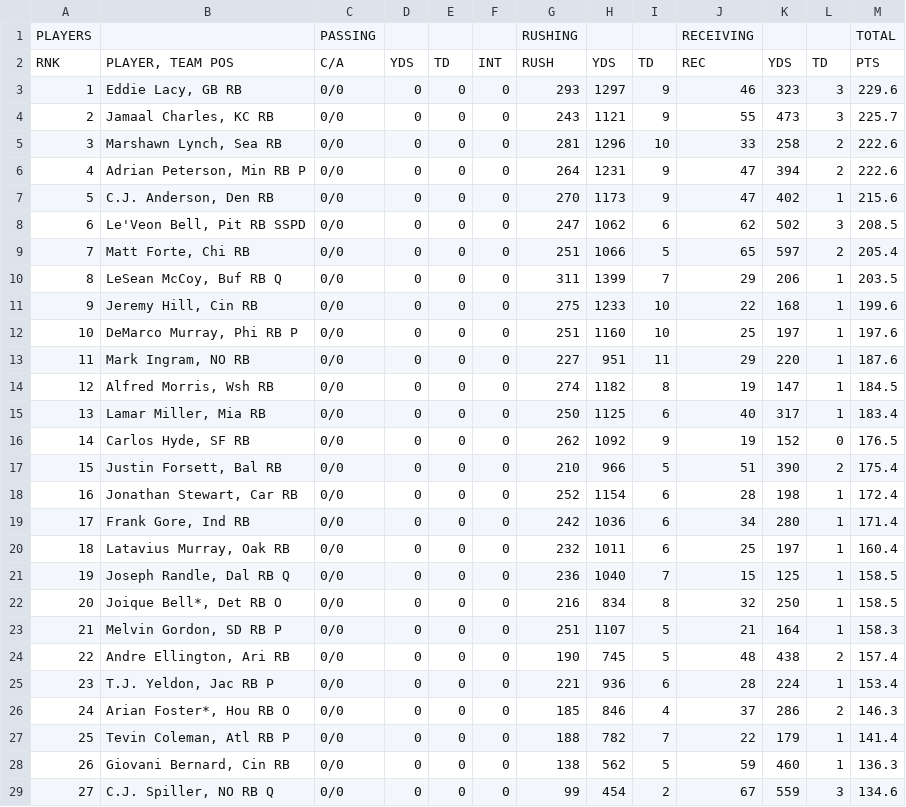
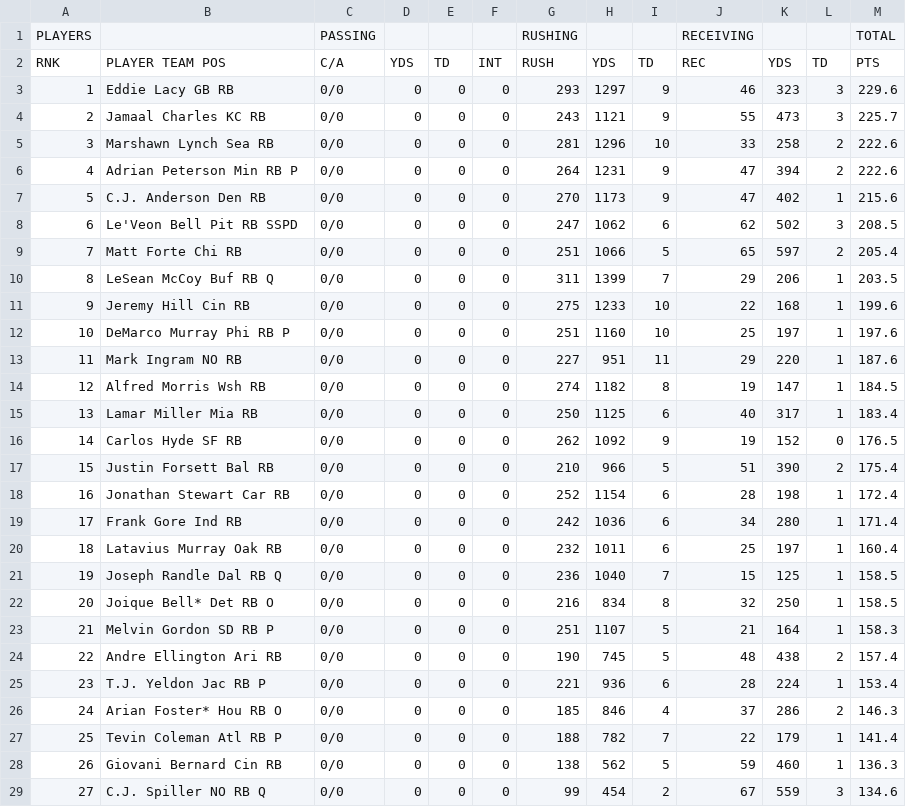
Before and after one commit to malthrin/ffl, a CSV file: data/2015/FFL Data - RB.csv, drawn as a sheet; only a part is shown; the diff covers the shown part only.

```diff
--- a/data/2015/FFL Data - RB.csv
+++ b/data/2015/FFL Data - RB.csv
@@ -1,29 +1,29 @@
 PLAYERS,,PASSING,,,,RUSHING,,,RECEIVING,,,TOTAL
-RNK,"PLAYER, TEAM POS",C/A,YDS,TD,INT,RUSH,YDS,TD,REC,YDS,TD,PTS
-1,"Eddie Lacy, GB RB",0/0,0,0,0,293,1297,9,46,323,3,229.6
-2,"Jamaal Charles, KC RB",0/0,0,0,0,243,1121,9,55,473,3,225.7
-3,"Marshawn Lynch, Sea RB",0/0,0,0,0,281,1296,10,33,258,2,222.6
-4,"Adrian Peterson, Min RB P",0/0,0,0,0,264,1231,9,47,394,2,222.6
-5,"C.J. Anderson, Den RB",0/0,0,0,0,270,1173,9,47,402,1,215.6
-6,"Le'Veon Bell, Pit RB SSPD",0/0,0,0,0,247,1062,6,62,502,3,208.5
-7,"Matt Forte, Chi RB",0/0,0,0,0,251,1066,5,65,597,2,205.4
-8,"LeSean McCoy, Buf RB Q",0/0,0,0,0,311,1399,7,29,206,1,203.5
-9,"Jeremy Hill, Cin RB",0/0,0,0,0,275,1233,10,22,168,1,199.6
-10,"DeMarco Murray, Phi RB P",0/0,0,0,0,251,1160,10,25,197,1,197.6
-11,"Mark Ingram, NO RB",0/0,0,0,0,227,951,11,29,220,1,187.6
-12,"Alfred Morris, Wsh RB",0/0,0,0,0,274,1182,8,19,147,1,184.5
-13,"Lamar Miller, Mia RB",0/0,0,0,0,250,1125,6,40,317,1,183.4
-14,"Carlos Hyde, SF RB",0/0,0,0,0,262,1092,9,19,152,0,176.5
-15,"Justin Forsett, Bal RB",0/0,0,0,0,210,966,5,51,390,2,175.4
-16,"Jonathan Stewart, Car RB",0/0,0,0,0,252,1154,6,28,198,1,172.4
-17,"Frank Gore, Ind RB",0/0,0,0,0,242,1036,6,34,280,1,171.4
-18,"Latavius Murray, Oak RB",0/0,0,0,0,232,1011,6,25,197,1,160.4
-19,"Joseph Randle, Dal RB Q",0/0,0,0,0,236,1040,7,15,125,1,158.5
-20,"Joique Bell*, Det RB O",0/0,0,0,0,216,834,8,32,250,1,158.5
-21,"Melvin Gordon, SD RB P",0/0,0,0,0,251,1107,5,21,164,1,158.3
-22,"Andre Ellington, Ari RB",0/0,0,0,0,190,745,5,48,438,2,157.4
-23,"T.J. Yeldon, Jac RB P",0/0,0,0,0,221,936,6,28,224,1,153.4
-24,"Arian Foster*, Hou RB O",0/0,0,0,0,185,846,4,37,286,2,146.3
-25,"Tevin Coleman, Atl RB P",0/0,0,0,0,188,782,7,22,179,1,141.4
-26,"Giovani Bernard, Cin RB",0/0,0,0,0,138,562,5,59,460,1,136.3
-27,"C.J. Spiller, NO RB Q",0/0,0,0,0,99,454,2,67,559,3,134.6
+RNK,PLAYER TEAM POS,C/A,YDS,TD,INT,RUSH,YDS,TD,REC,YDS,TD,PTS
+1,Eddie Lacy GB RB,0/0,0,0,0,293,1297,9,46,323,3,229.6
+2,Jamaal Charles KC RB,0/0,0,0,0,243,1121,9,55,473,3,225.7
+3,Marshawn Lynch Sea RB,0/0,0,0,0,281,1296,10,33,258,2,222.6
+4,Adrian Peterson Min RB P,0/0,0,0,0,264,1231,9,47,394,2,222.6
+5,C.J. Anderson Den RB,0/0,0,0,0,270,1173,9,47,402,1,215.6
+6,Le'Veon Bell Pit RB SSPD,0/0,0,0,0,247,1062,6,62,502,3,208.5
+7,Matt Forte Chi RB,0/0,0,0,0,251,1066,5,65,597,2,205.4
+8,LeSean McCoy Buf RB Q,0/0,0,0,0,311,1399,7,29,206,1,203.5
+9,Jeremy Hill Cin RB,0/0,0,0,0,275,1233,10,22,168,1,199.6
+10,DeMarco Murray Phi RB P,0/0,0,0,0,251,1160,10,25,197,1,197.6
+11,Mark Ingram NO RB,0/0,0,0,0,227,951,11,29,220,1,187.6
+12,Alfred Morris Wsh RB,0/0,0,0,0,274,1182,8,19,147,1,184.5
+13,Lamar Miller Mia RB,0/0,0,0,0,250,1125,6,40,317,1,183.4
+14,Carlos Hyde SF RB,0/0,0,0,0,262,1092,9,19,152,0,176.5
+15,Justin Forsett Bal RB,0/0,0,0,0,210,966,5,51,390,2,175.4
+16,Jonathan Stewart Car RB,0/0,0,0,0,252,1154,6,28,198,1,172.4
+17,Frank Gore Ind RB,0/0,0,0,0,242,1036,6,34,280,1,171.4
+18,Latavius Murray Oak RB,0/0,0,0,0,232,1011,6,25,197,1,160.4
+19,Joseph Randle Dal RB Q,0/0,0,0,0,236,1040,7,15,125,1,158.5
+20,Joique Bell* Det RB O,0/0,0,0,0,216,834,8,32,250,1,158.5
+21,Melvin Gordon SD RB P,0/0,0,0,0,251,1107,5,21,164,1,158.3
+22,Andre Ellington Ari RB,0/0,0,0,0,190,745,5,48,438,2,157.4
+23,T.J. Yeldon Jac RB P,0/0,0,0,0,221,936,6,28,224,1,153.4
+24,Arian Foster* Hou RB O,0/0,0,0,0,185,846,4,37,286,2,146.3
+25,Tevin Coleman Atl RB P,0/0,0,0,0,188,782,7,22,179,1,141.4
+26,Giovani Bernard Cin RB,0/0,0,0,0,138,562,5,59,460,1,136.3
+27,C.J. Spiller NO RB Q,0/0,0,0,0,99,454,2,67,559,3,134.6
```
Also changed, not shown: 140 edited cells elsewhere in this file, data/2015/FFL Data - QB.csv, data/2015/FFL Data - TE.csv, 5 other files.
